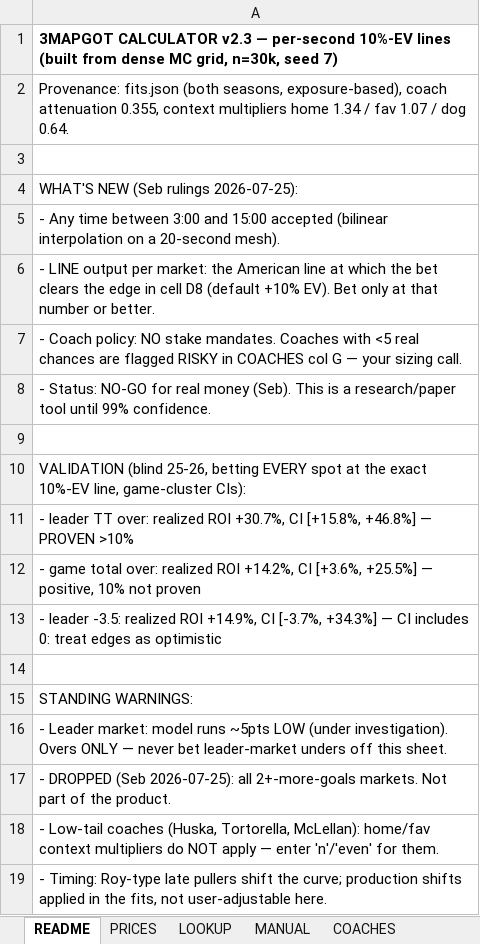
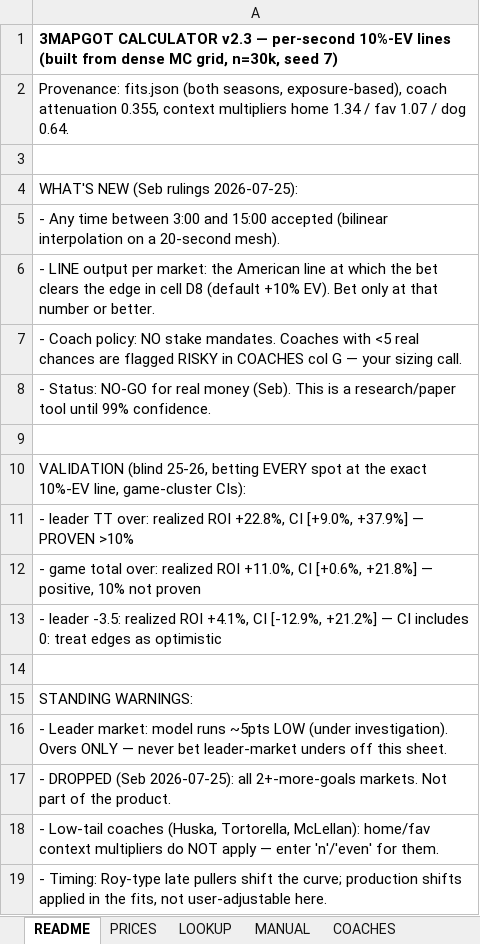
Before and after one commit to aiiiiepapi/HOCKEYPROJECTS_V2, an Excel workbook: live_model/3mapgot_calculator_v2.xlsx, sheet README, drawn as a sheet; values as stored, in another font and other column widths than the file's, no borders; the diff names each change by its address in the sheet, - before the commit and + after, or states it on an @@ line.

```diff
--- a/live_model/3mapgot_calculator_v2.xlsx (sheet README)
+++ b/live_model/3mapgot_calculator_v2.xlsx (sheet README)
-A11: …realized ROI +30.7%, CI [+15.8%, +46.8%] — PROVEN…
+A11: …realized ROI +22.8%, CI [+9.0%, +37.9%] — PROVEN…
-A12: …realized ROI +14.2%, CI [+3.6%, +25.5%] — positive,…
+A12: …realized ROI +11.0%, CI [+0.6%, +21.8%] — positive,…
-A13: …realized ROI +14.9%, CI [-3.7%, +34.3%] — CI…
+A13: …realized ROI +4.1%, CI [-12.9%, +21.2%] — CI…
```
Also changed, not shown: sheet PRICES, sheet MANUAL, sheet LOOKUP, live_model/lines_table_30s.xlsx, 5 other files.
